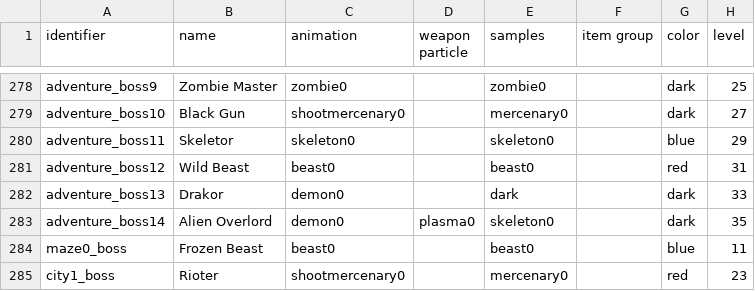
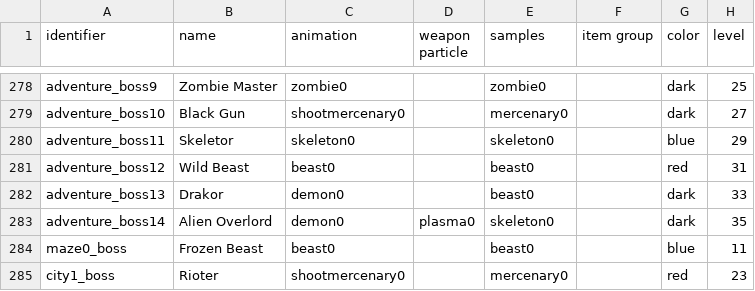
Before and after one commit to jazztickets/emptyclip, a TSV file: working/tables/monsters.tsv, drawn as a sheet; only a part is shown, gaps mark what is left out; the diff names each change by its address in the sheet, - before the commit and + after, or states it on an @@ line.

```diff
--- a/working/tables/monsters.tsv
+++ b/working/tables/monsters.tsv
-E282 (samples): dark
+E282 (samples): beast0
```
Also changed, not shown: 1 other file.
